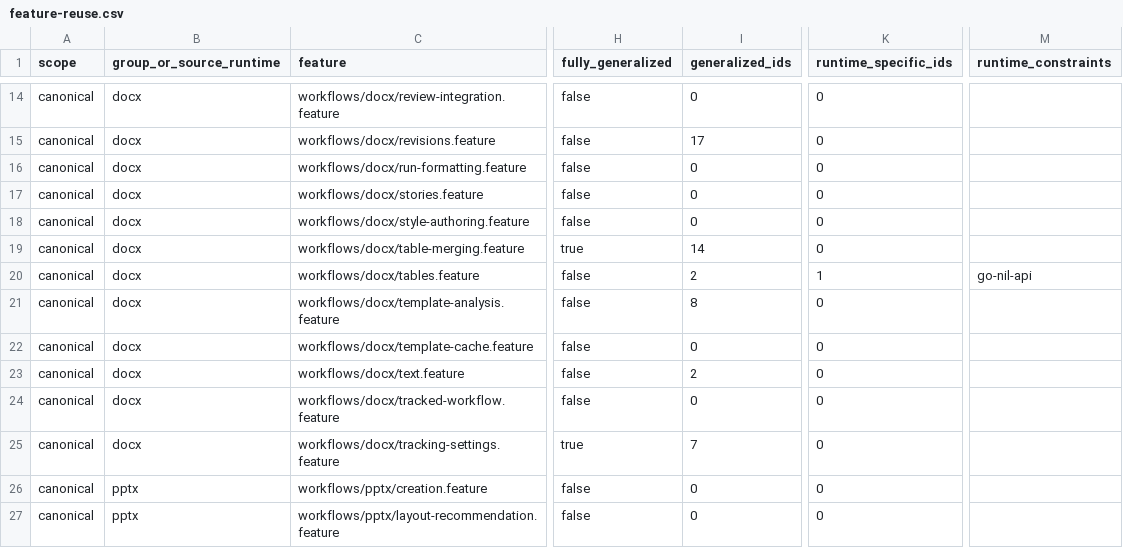
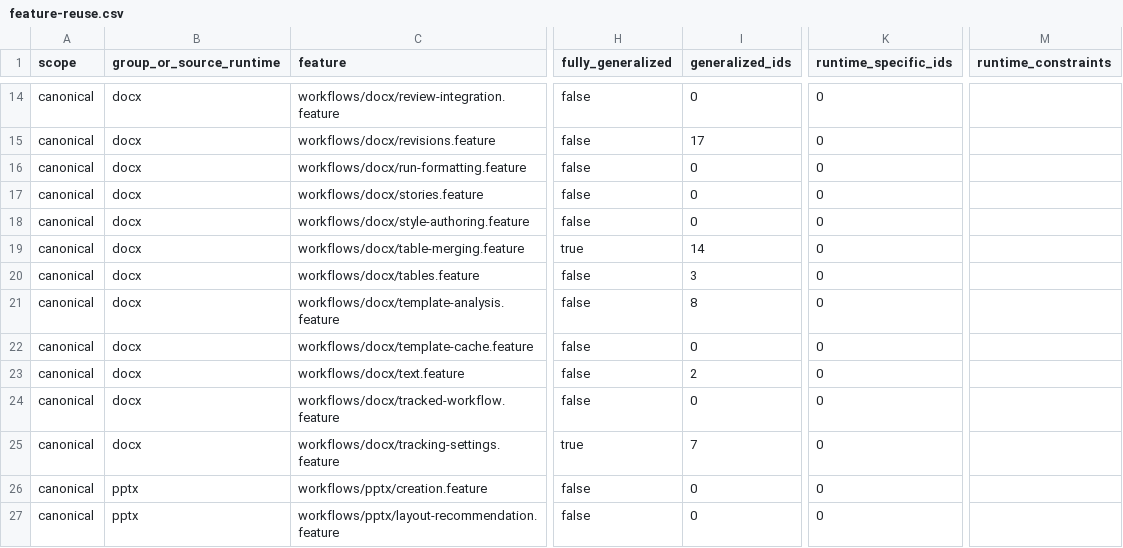
Before and after one commit to rcarmo/fixtures-ooxml, a CSV file: docs/feature-reuse.csv, drawn as a sheet; only a part is shown, gaps mark what is left out; the diff names each change by its address in the sheet, - before the commit and + after, or states it on an @@ line.

```diff
--- a/docs/feature-reuse.csv
+++ b/docs/feature-reuse.csv
-I20 (generalized_ids): 2
+I20 (generalized_ids): 3
-K20 (runtime_specific_ids): 1
+K20 (runtime_specific_ids): 0
-M20 (runtime_constraints): go-nil-api
+M20 (runtime_constraints): (empty)
```
Also changed, not shown: docs/scenario-reuse.csv, 16 other files.
